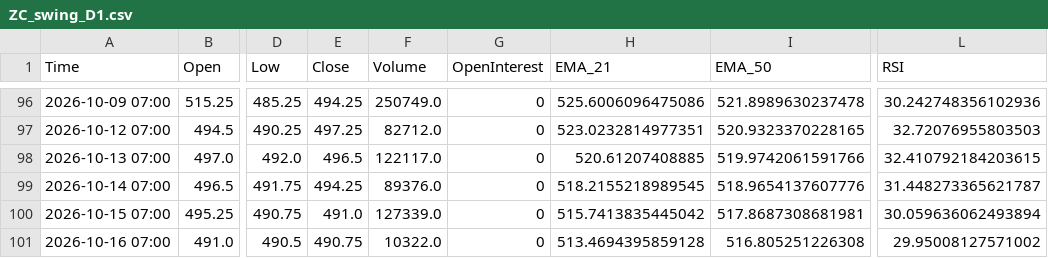
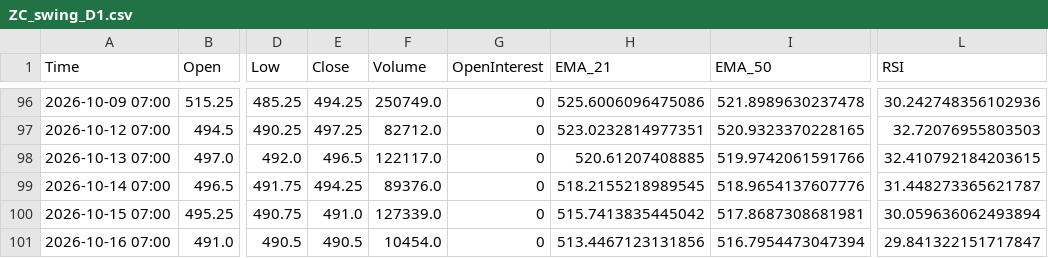
Before and after one commit to Thang-Cbot/dashboard, a CSV file: Data/output/ZC_swing_D1.csv, drawn as a sheet; only a part is shown, gaps mark what is left out; the diff names each change by its address in the sheet, - before the commit and + after, or states it on an @@ line.

```diff
--- a/Data/output/ZC_swing_D1.csv
+++ b/Data/output/ZC_swing_D1.csv
-E101 (Close): 490.75
+E101 (Close): 490.5
-F101 (Volume): 10322.0
+F101 (Volume): 10454.0
-H101 (EMA_21): 513.4694395859128
+H101 (EMA_21): 513.4467123131856
-I101 (EMA_50): 516.805251226308
+I101 (EMA_50): 516.7954473047394
-L101 (RSI): 29.95008127571002
+L101 (RSI): 29.841322151717847
```
Also changed, not shown: 6 other files.
